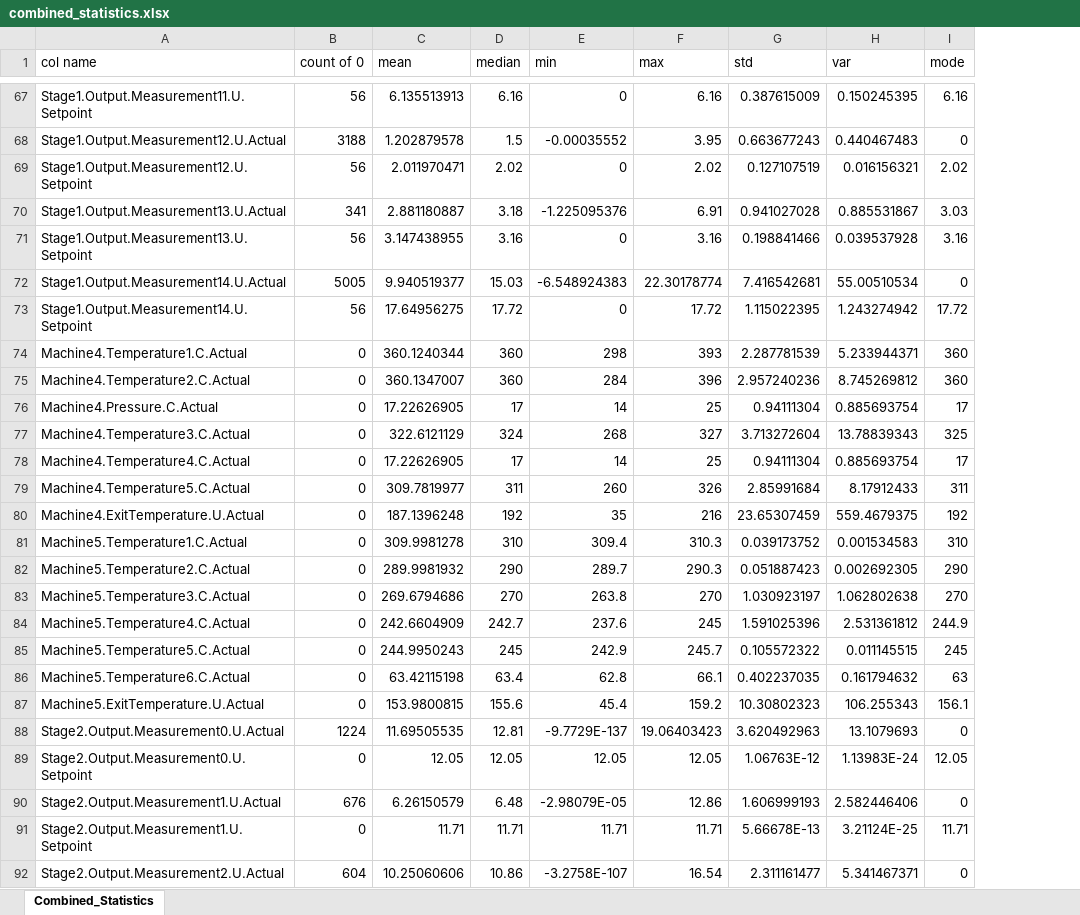
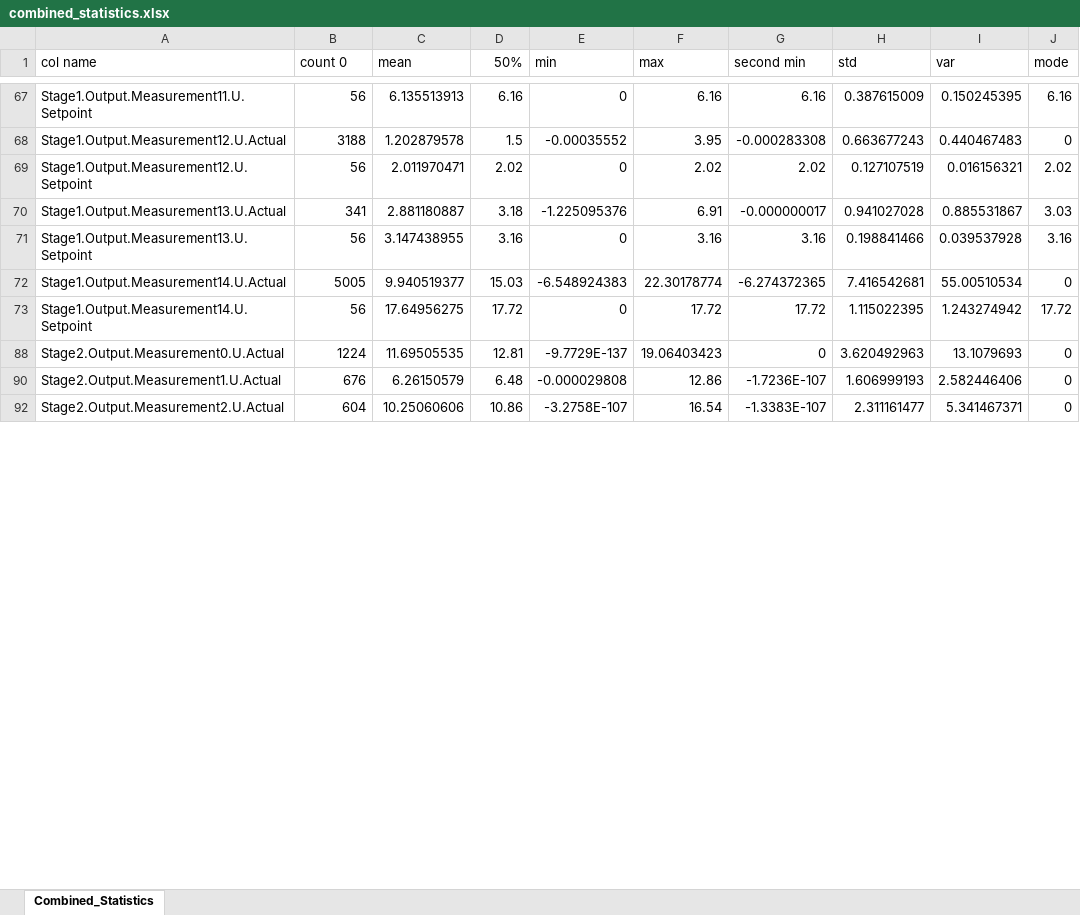
Before and after one commit to HuyChu92/dtc-dr, an Excel workbook: data-analyse/combined_statistics.xlsx, sheet Combined_Statistics, drawn as a sheet; only a part is shown, gaps mark what is left out; values as stored, in another font and other column widths than the file's, no cell formats; removed rows and columns are numbered as before the commit, all else as after; the diff covers the shown part only; the diff names each change by its address in the sheet, - before the commit and + after, or states it on an @@ line.

```diff
--- a/data-analyse/combined_statistics.xlsx (sheet Combined_Statistics)
+++ b/data-analyse/combined_statistics.xlsx (sheet Combined_Statistics)
+column G (second min), rows 67-92: 6.16 | -0.000283308 | 2.02 | -0.000000017 | 3.16 | -6.274372365 | 17.72 | 0 | -1.7236E-107 | -1.3383E-107
-B1: count of 0
+B1: count 0
-D1: median
+D1: 50%
-row 74: Machine4.Temperature1.C.Actual | 0 | 360.1240344 | 360 | 298 | 393 | 2.287781539 | 5.233944371 | 360
-row 75: Machine4.Temperature2.C.Actual | 0 | 360.1347007 | 360 | 284 | 396 | 2.957240236 | 8.745269812 | 360
-row 76: Machine4.Pressure.C.Actual | 0 | 17.22626905 | 17 | 14 | 25 | 0.94111304 | 0.885693754 | 17
-row 77: Machine4.Temperature3.C.Actual | 0 | 322.6121129 | 324 | 268 | 327 | 3.713272604 | 13.78839343 | 325
-row 78: Machine4.Temperature4.C.Actual | 0 | 17.22626905 | 17 | 14 | 25 | 0.94111304 | 0.885693754 | 17
-row 79: Machine4.Temperature5.C.Actual | 0 | 309.7819977 | 311 | 260 | 326 | 2.85991684 | 8.17912433 | 311
-row 80: Machine4.ExitTemperature.U.Actual | 0 | 187.1396248 | 192 | 35 | 216 | 23.65307459 | 559.4679375 | 192
-row 81: Machine5.Temperature1.C.Actual | 0 | 309.9981278 | 310 | 309.4 | 310.3 | 0.039173752 | 0.001534583 | 310
-row 82: Machine5.Temperature2.C.Actual | 0 | 289.9981932 | 290 | 289.7 | 290.3 | 0.051887423 | 0.002692305 | 290
-row 83: Machine5.Temperature3.C.Actual | 0 | 269.6794686 | 270 | 263.8 | 270 | 1.030923197 | 1.062802638 | 270
-row 84: Machine5.Temperature4.C.Actual | 0 | 242.6604909 | 242.7 | 237.6 | 245 | 1.591025396 | 2.531361812 | 244.9
-row 85: Machine5.Temperature5.C.Actual | 0 | 244.9950243 | 245 | 242.9 | 245.7 | 0.105572322 | 0.011145515 | 245
-row 86: Machine5.Temperature6.C.Actual | 0 | 63.42115198 | 63.4 | 62.8 | 66.1 | 0.402237035 | 0.161794632 | 63
-row 87: Machine5.ExitTemperature.U.Actual | 0 | 153.9800815 | 155.6 | 45.4 | 159.2 | 10.30802323 | 106.255343 | 156.1
-row 89: Stage2.Output.Measurement0.U.Setpoint | 0 | 12.05 | 12.05 | 12.05 | 12.05 | 1.06763E-12 | 1.13983E-24 | 12.05
-E90 (min): -2.98079E-05
+E90 (min): -0.000029808
-row 91: Stage2.Output.Measurement1.U.Setpoint | 0 | 11.71 | 11.71 | 11.71 | 11.71 | 5.66678E-13 | 3.21124E-25 | 11.71
```
Also changed, not shown: 52 removed rows and 1 hidden or unhidden row elsewhere in this sheet, cell formats, hidden cells, 1 other file.
